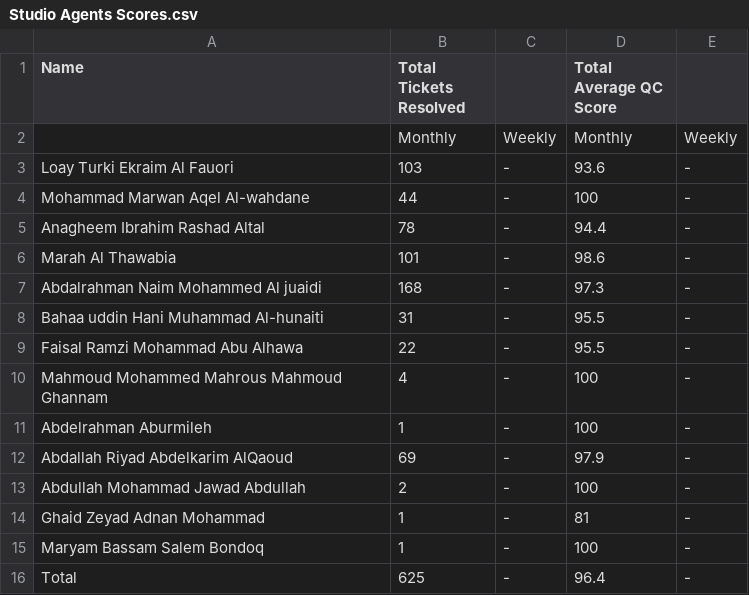
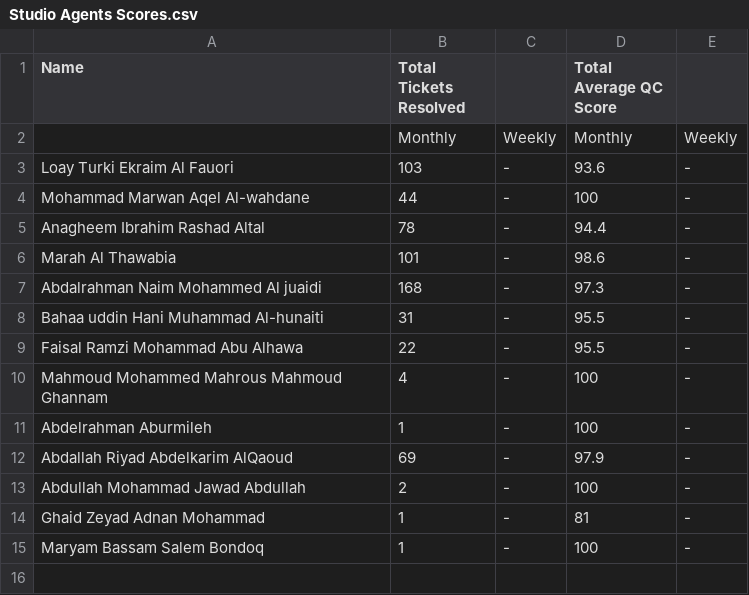
Before and after one commit to Cookieemonsterr/QC-Dashboard, a CSV file: Studio Agents Scores.csv, drawn as a sheet; the diff names each change by its address in the sheet, - before the commit and + after, or states it on an @@ line.

Commit message:
Update Studio Agents Scores.csv

```diff
--- a/Studio Agents Scores.csv
+++ b/Studio Agents Scores.csv
-row 16: Total | 625 | - | 96.4 | -
```
